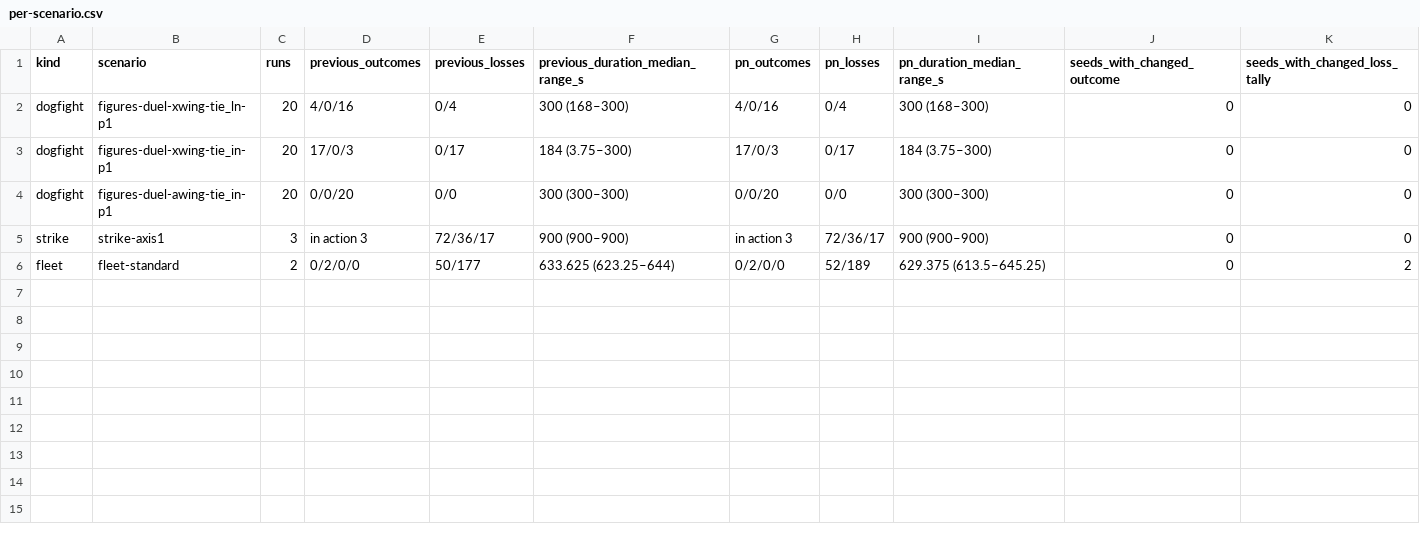
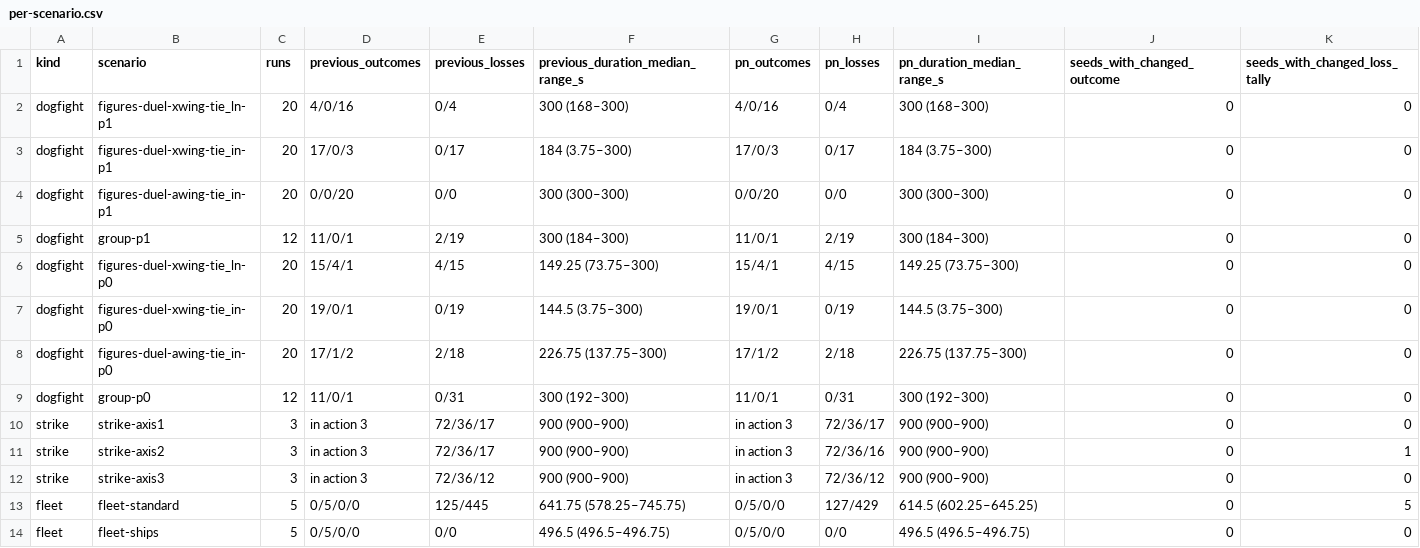
Before and after one commit to OKB2025/kuat-shipwright, a CSV file: docs/experiments/dogfight-20261123/pn-rerun/per-scenario.csv, drawn as a sheet.

Commit message:
Checkpoint paired game results for all dogfights and Imperial strike trials

```diff
--- a/docs/experiments/dogfight-20261123/pn-rerun/per-scenario.csv
+++ b/docs/experiments/dogfight-20261123/pn-rerun/per-scenario.csv
@@ -4,3 +4,11 @@ dogfight,figures-duel-xwing-tie_in-p1,20,17/0/3,0/17,184 (3.75–300),17/0/3,0/1
 dogfight,figures-duel-awing-tie_in-p1,20,0/0/20,0/0,300 (300–300),0/0/20,0/0,300 (300–300),0,0
+dogfight,group-p1,12,11/0/1,2/19,300 (184–300),11/0/1,2/19,300 (184–300),0,0
+dogfight,figures-duel-xwing-tie_ln-p0,20,15/4/1,4/15,149.25 (73.75–300),15/4/1,4/15,149.25 (73.75–300),0,0
+dogfight,figures-duel-xwing-tie_in-p0,20,19/0/1,0/19,144.5 (3.75–300),19/0/1,0/19,144.5 (3.75–300),0,0
+dogfight,figures-duel-awing-tie_in-p0,20,17/1/2,2/18,226.75 (137.75–300),17/1/2,2/18,226.75 (137.75–300),0,0
+dogfight,group-p0,12,11/0/1,0/31,300 (192–300),11/0/1,0/31,300 (192–300),0,0
 strike,strike-axis1,3,in action 3,72/36/17,900 (900–900),in action 3,72/36/17,900 (900–900),0,0
-fleet,fleet-standard,2,0/2/0/0,50/177,633.625 (623.25–644),0/2/0/0,52/189,629.375 (613.5–645.25),0,2
+strike,strike-axis2,3,in action 3,72/36/17,900 (900–900),in action 3,72/36/16,900 (900–900),0,1
+strike,strike-axis3,3,in action 3,72/36/12,900 (900–900),in action 3,72/36/12,900 (900–900),0,0
+fleet,fleet-standard,5,0/5/0/0,125/445,641.75 (578.25–745.75),0/5/0/0,127/429,614.5 (602.25–645.25),0,5
+fleet,fleet-ships,5,0/5/0/0,0/0,496.5 (496.5–496.75),0/5/0/0,0/0,496.5 (496.5–496.75),0,0
```
Also changed, not shown: 1 other file.
